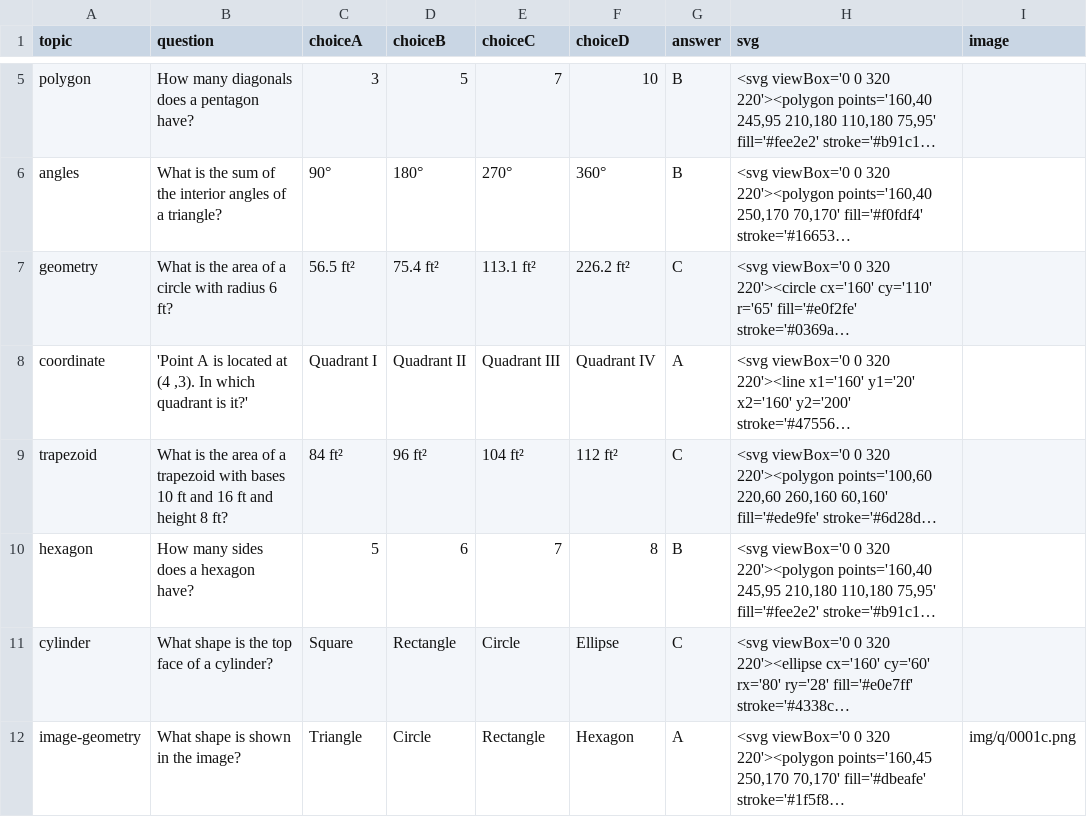
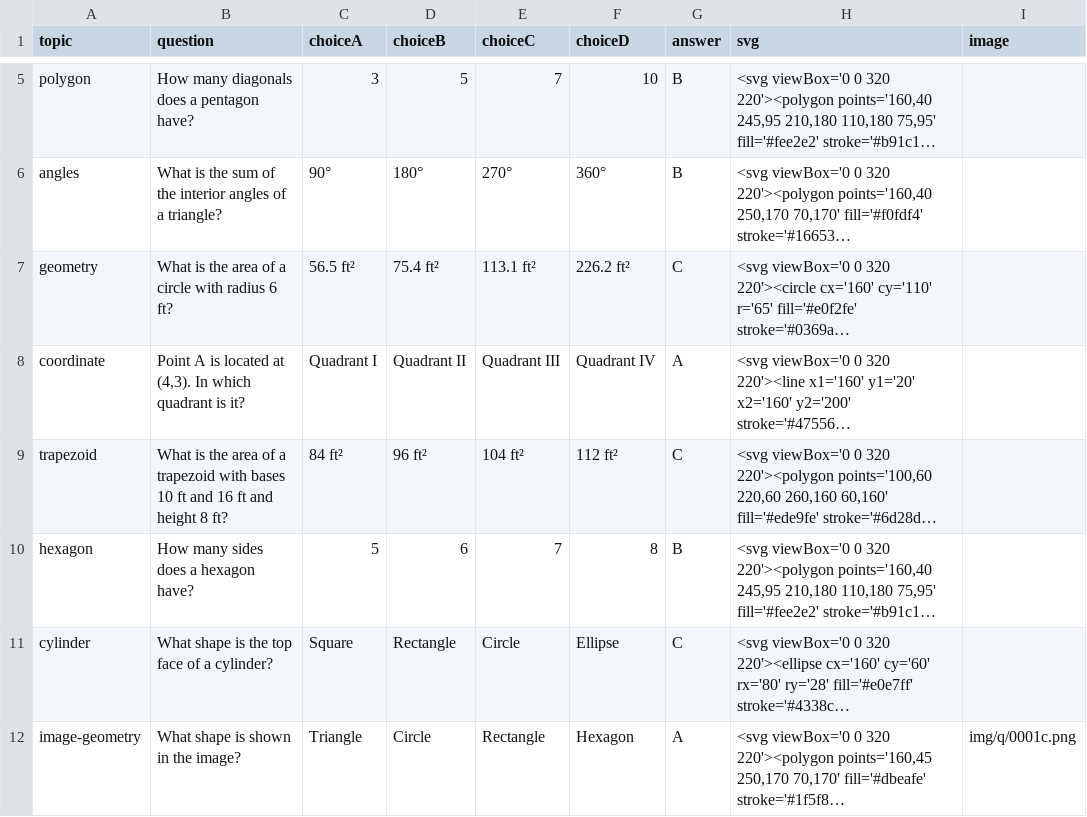
Before and after one commit to anjhou/cng, a CSV file: data/quiz-library.csv, drawn as a sheet; only a part is shown, gaps mark what is left out; long unchanged cells end in …; the diff names each change by its address in the sheet, - before the commit and + after, or states it on an @@ line.

Commit message:
Add files via upload

```diff
--- a/data/quiz-library.csv
+++ b/data/quiz-library.csv
-B8 (question): 'Point A is located at (4 ,3). In which quadrant is it?'
+B8 (question): Point A is located at (4,3). In which quadrant is it?
```
